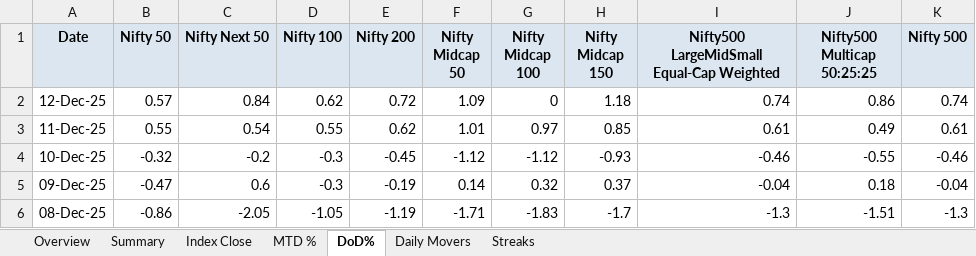
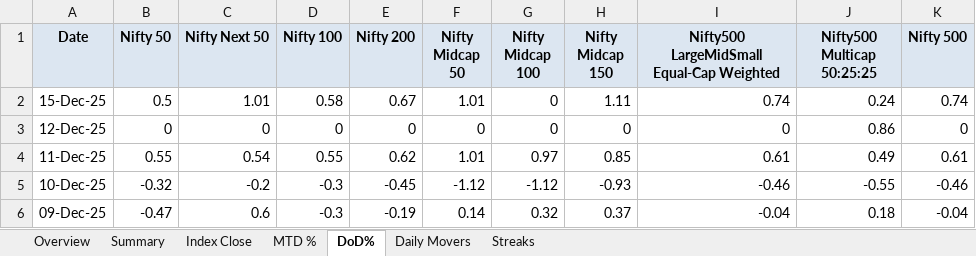
Before and after one commit to rahulshirke7951/nse.indices.a1, an Excel workbook: nse_indices_1_dashboard.xlsx, sheet DoD%, drawn as a sheet; only a part is shown; the shorter side is filled out with more unchanged rows; values as stored, in another font and other column widths than the file's, no borders; conditional formats not drawn; addresses are those after the commit; the diff names each change by its address in the sheet, - before the commit and + after, or states it on an @@ line.

```diff
--- a/nse_indices_1_dashboard.xlsx (sheet DoD%)
+++ b/nse_indices_1_dashboard.xlsx (sheet DoD%)
+row 2: 15-Dec-25 | 0.5 | 1.01 | 0.58 | 0.67 | 1.01 | 0 | 1.11 | 0.74 | 0.24 | 0.74
-B3 (Nifty 50): 0.57
+B3 (Nifty 50): 0
-C3 (Nifty Next 50): 0.84
+C3 (Nifty Next 50): 0
-D3 (Nifty 100): 0.62
+D3 (Nifty 100): 0
-E3 (Nifty 200): 0.72
+E3 (Nifty 200): 0
-F3 (Nifty Midcap 50): 1.09
+F3 (Nifty Midcap 50): 0
-H3 (Nifty Midcap 150): 1.18
+H3 (Nifty Midcap 150): 0
-I3: 0.74
+I3: 0
-K3 (Nifty 500): 0.74
+K3 (Nifty 500): 0
```
Also changed, not shown: sheet MTD %, sheet Index Close, sheet Summary, sheet Daily Movers, sheet Overview, nse_indices_1_raw.xlsx, 1 other file.
